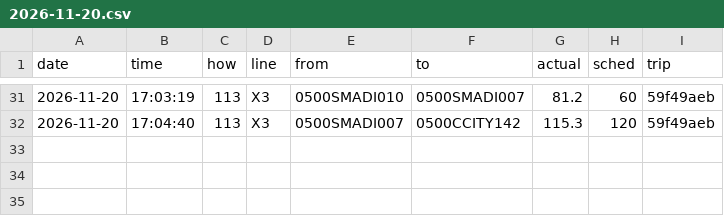
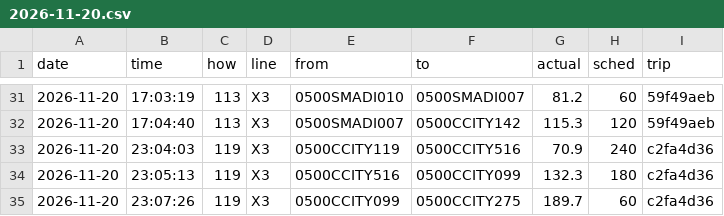
Before and after one commit to maxwilliamfoster-sys/the-route, a CSV file: crossings/2026-11-20.csv, drawn as a sheet; only a part is shown, gaps mark what is left out; the diff names each change by its address in the sheet, - before the commit and + after, or states it on an @@ line.

```diff
--- a/crossings/2026-11-20.csv
+++ b/crossings/2026-11-20.csv
+row 33: 2026-11-20 | 23:04:03 | 119 | X3 | 0500CCITY119 | 0500CCITY516 | 70.9 | 240 | c2fa4d36
+row 34: 2026-11-20 | 23:05:13 | 119 | X3 | 0500CCITY516 | 0500CCITY099 | 132.3 | 180 | c2fa4d36
+row 35: 2026-11-20 | 23:07:26 | 119 | X3 | 0500CCITY099 | 0500CCITY275 | 189.7 | 60 | c2fa4d36
```
Also changed, not shown: 1 other file.
